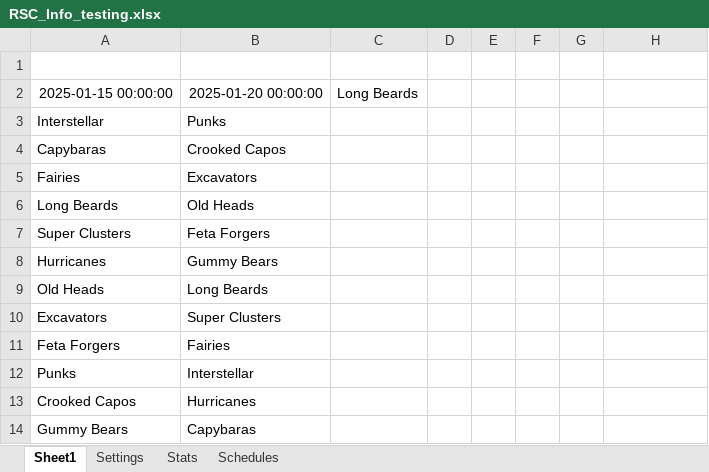
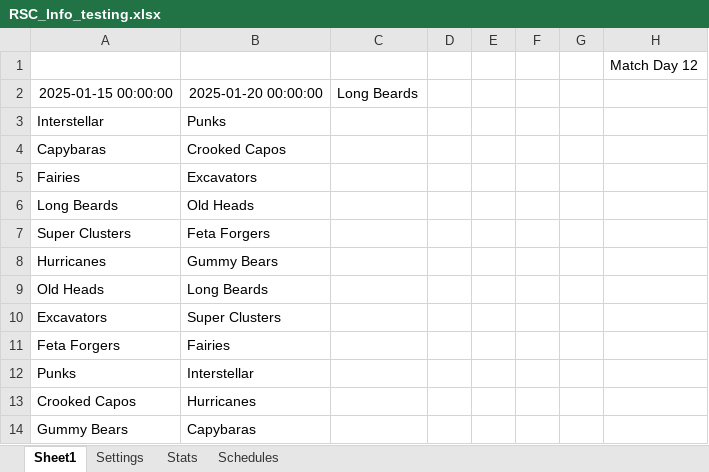
Before and after one commit to MrDNAlex/RSC-Data-Extraction, an Excel workbook: RSC_Info_testing.xlsx, sheet Sheet1, drawn as a sheet; values as stored, in another font and other column widths than the file's, no borders; the diff names each change by its address in the sheet, - before the commit and + after, or states it on an @@ line.

```diff
--- a/RSC_Info_testing.xlsx (sheet Sheet1)
+++ b/RSC_Info_testing.xlsx (sheet Sheet1)
-H1: (empty)
+H1: Match Day 12
```
Also changed, not shown: RSC_Info.xlsx, 3 other files.
